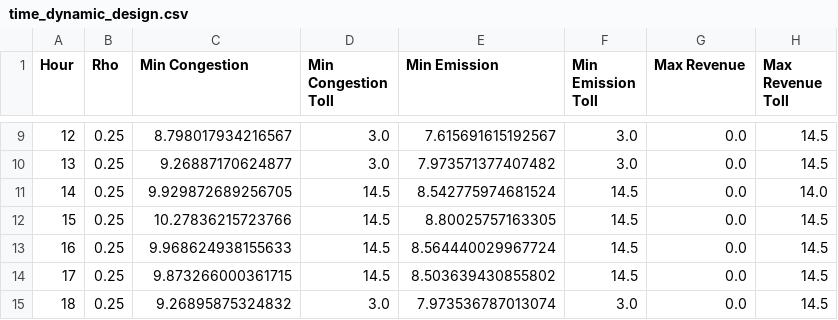
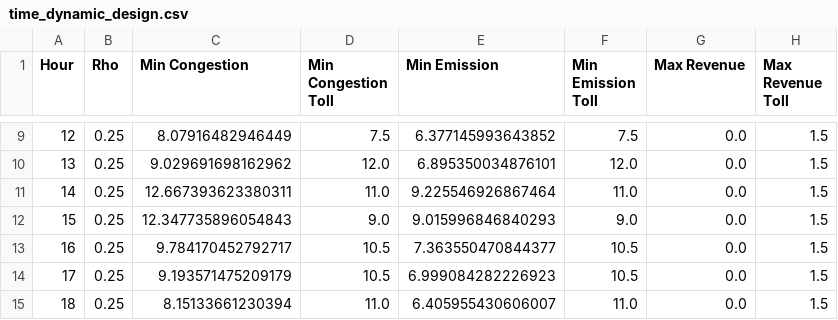
Before and after one commit to zhangz73/hov, a CSV file: time_dynamic_design.csv, drawn as a sheet; only a part is shown, gaps mark what is left out; the diff covers the shown part only.

```diff
--- a/time_dynamic_design.csv
+++ b/time_dynamic_design.csv
@@ -9,7 +9,7 @@ Hour,Rho,Min Congestion,Min Congestion Toll,Min Emission,Min Emission Toll,Max R
-12,0.25,8.798017934216567,3.0,7.615691615192567,3.0,0.0,14.5
-13,0.25,9.26887170624877,3.0,7.973571377407482,3.0,0.0,14.5
-14,0.25,9.929872689256705,14.5,8.542775974681524,14.5,0.0,14.0
-15,0.25,10.27836215723766,14.5,8.80025757163305,14.5,0.0,14.5
-16,0.25,9.968624938155633,14.5,8.564440029967724,14.5,0.0,14.5
-17,0.25,9.873266000361715,14.5,8.503639430855802,14.5,0.0,14.5
-18,0.25,9.26895875324832,3.0,7.973536787013074,3.0,0.0,14.5
+12,0.25,8.07916482946449,7.5,6.377145993643852,7.5,0.0,1.5
+13,0.25,9.029691698162962,12.0,6.895350034876101,12.0,0.0,1.5
+14,0.25,12.667393623380311,11.0,9.225546926867464,11.0,0.0,1.5
+15,0.25,12.347735896054843,9.0,9.015996846840293,9.0,0.0,1.5
+16,0.25,9.784170452792717,10.5,7.363550470844377,10.5,0.0,1.5
+17,0.25,9.193571475209179,10.5,6.999084282226923,10.5,0.0,1.5
+18,0.25,8.15133661230394,11.0,6.405955430606007,11.0,0.0,1.5
```
Also changed, not shown: 39 edited cells elsewhere in this file, data/df_hourly_avg.csv, opt_3d_results.csv, 15 other files.
